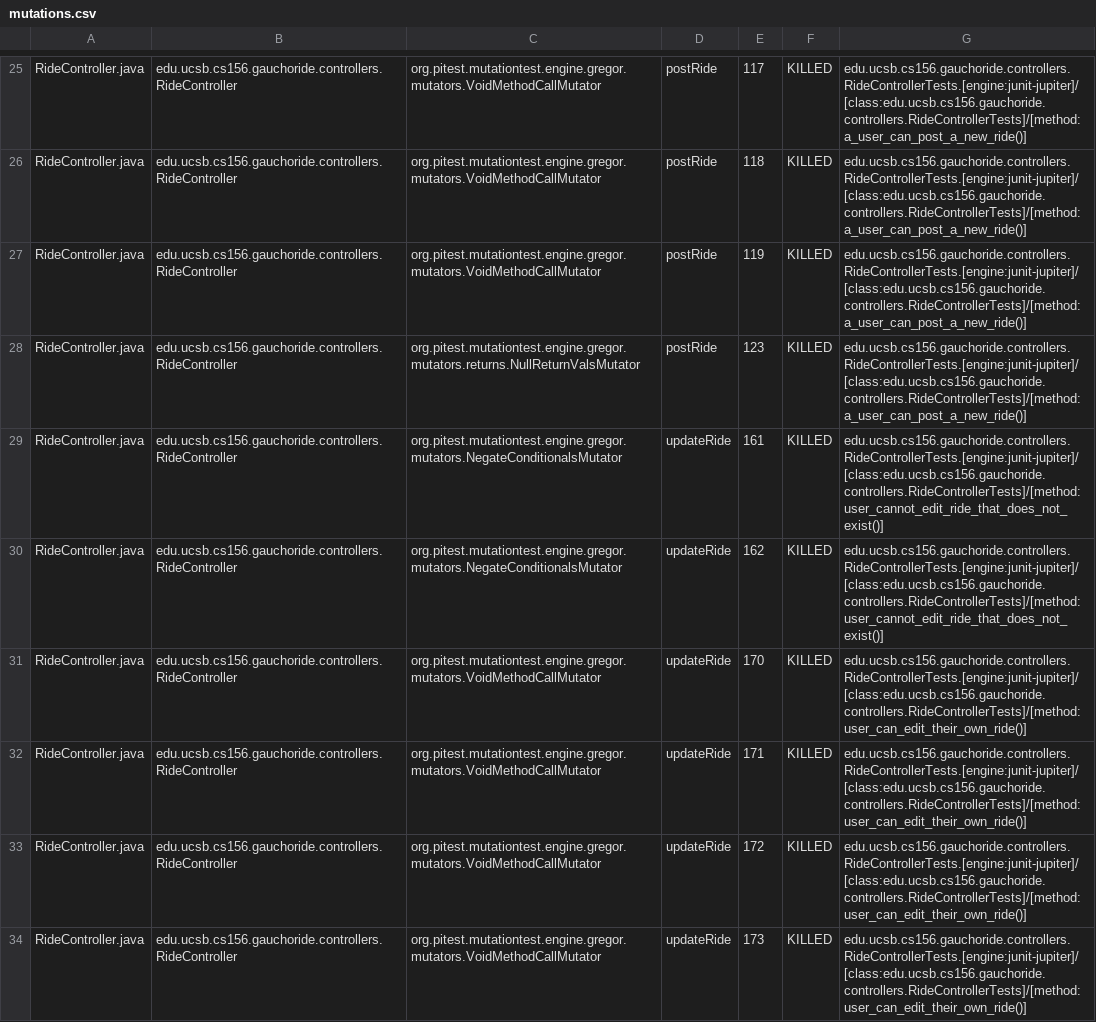
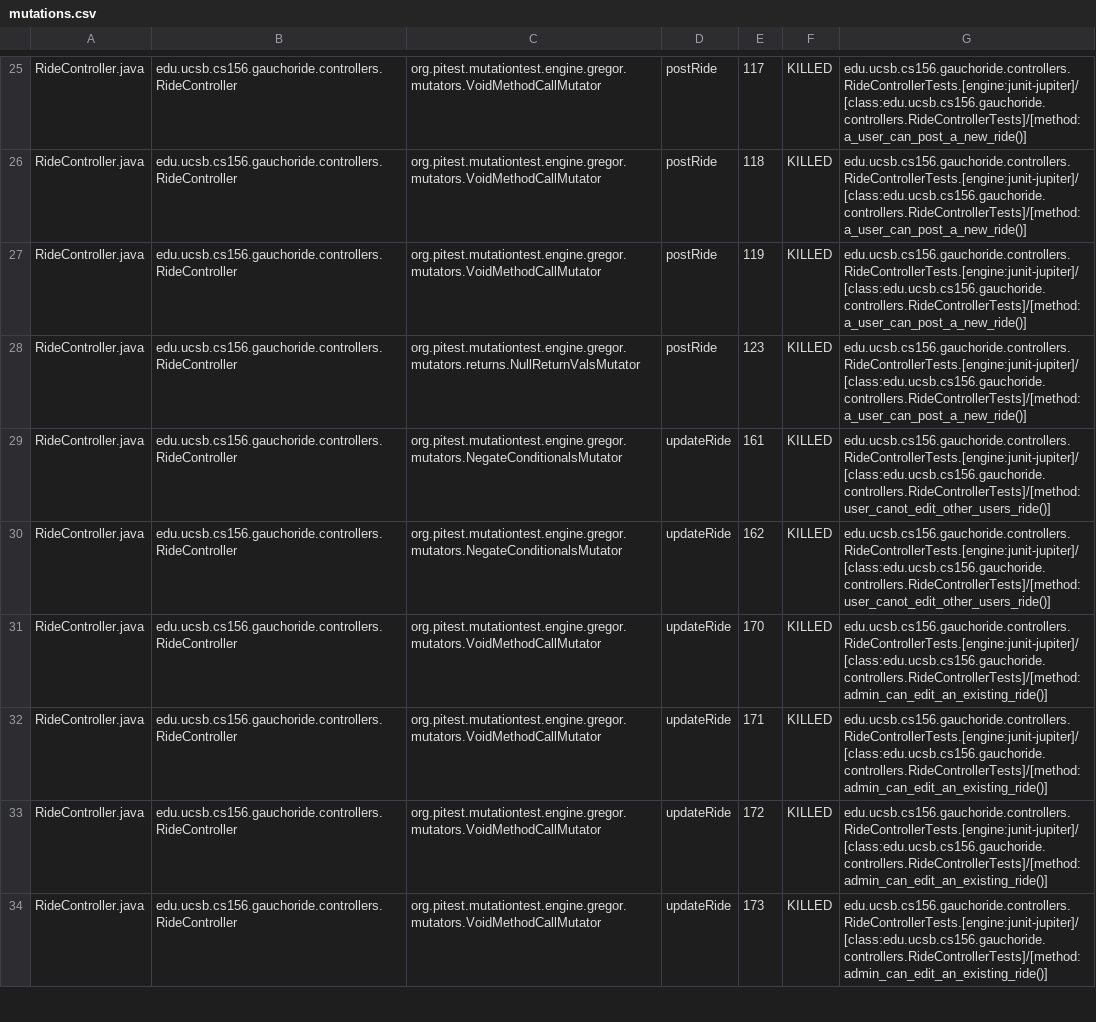
Before and after one commit to ucsb-cs156-w24/proj-gauchoride-w24-7pm-4, a CSV file: prs/22/pitest/mutations.csv, drawn as a sheet; only a part is shown, gaps mark what is left out; the diff covers the shown part only.

Commit message:
Deploying to gh-pages from @ ucsb-cs156-w24/proj-gauchoride-w24-7pm-4@43cdec3fb506a76f5e6adc6e07c3fc3a8d491e26 🚀

```diff
--- a/prs/22/pitest/mutations.csv
+++ b/prs/22/pitest/mutations.csv
@@ -28,7 +28,7 @@ RideController.java,edu.ucsb.cs156.gauchoride.controllers.RideController,org.pit
 RideController.java,edu.ucsb.cs156.gauchoride.controllers.RideController,org.pitest.mutationtest.engine.gregor.mutators.returns.NullReturnValsMutator,postRide,123,KILLED,edu.ucsb.cs156.gauchoride.controllers.RideControllerTests.[engine:junit-jupiter]/[class:edu.ucsb.cs156.gauchoride.controllers.RideControllerTests]/[method:a_user_can_post_a_new_ride()]
-RideController.java,edu.ucsb.cs156.gauchoride.controllers.RideController,org.pitest.mutationtest.engine.gregor.mutators.NegateConditionalsMutator,updateRide,161,KILLED,edu.ucsb.cs156.gauchoride.controllers.RideControllerTests.[engine:junit-jupiter]/[class:edu.ucsb.cs156.gauchoride.controllers.RideControllerTests]/[method:user_cannot_edit_ride_that_does_not_exist()]
-RideController.java,edu.ucsb.cs156.gauchoride.controllers.RideController,org.pitest.mutationtest.engine.gregor.mutators.NegateConditionalsMutator,updateRide,162,KILLED,edu.ucsb.cs156.gauchoride.controllers.RideControllerTests.[engine:junit-jupiter]/[class:edu.ucsb.cs156.gauchoride.controllers.RideControllerTests]/[method:user_cannot_edit_ride_that_does_not_exist()]
-RideController.java,edu.ucsb.cs156.gauchoride.controllers.RideController,org.pitest.mutationtest.engine.gregor.mutators.VoidMethodCallMutator,updateRide,170,KILLED,edu.ucsb.cs156.gauchoride.controllers.RideControllerTests.[engine:junit-jupiter]/[class:edu.ucsb.cs156.gauchoride.controllers.RideControllerTests]/[method:user_can_edit_their_own_ride()]
-RideController.java,edu.ucsb.cs156.gauchoride.controllers.RideController,org.pitest.mutationtest.engine.gregor.mutators.VoidMethodCallMutator,updateRide,171,KILLED,edu.ucsb.cs156.gauchoride.controllers.RideControllerTests.[engine:junit-jupiter]/[class:edu.ucsb.cs156.gauchoride.controllers.RideControllerTests]/[method:user_can_edit_their_own_ride()]
-RideController.java,edu.ucsb.cs156.gauchoride.controllers.RideController,org.pitest.mutationtest.engine.gregor.mutators.VoidMethodCallMutator,updateRide,172,KILLED,edu.ucsb.cs156.gauchoride.controllers.RideControllerTests.[engine:junit-jupiter]/[class:edu.ucsb.cs156.gauchoride.controllers.RideControllerTests]/[method:user_can_edit_their_own_ride()]
-RideController.java,edu.ucsb.cs156.gauchoride.controllers.RideController,org.pitest.mutationtest.engine.gregor.mutators.VoidMethodCallMutator,updateRide,173,KILLED,edu.ucsb.cs156.gauchoride.controllers.RideControllerTests.[engine:junit-jupiter]/[class:edu.ucsb.cs156.gauchoride.controllers.RideControllerTests]/[method:user_can_edit_their_own_ride()]
+RideController.java,edu.ucsb.cs156.gauchoride.controllers.RideController,org.pitest.mutationtest.engine.gregor.mutators.NegateConditionalsMutator,updateRide,161,KILLED,edu.ucsb.cs156.gauchoride.controllers.RideControllerTests.[engine:junit-jupiter]/[class:edu.ucsb.cs156.gauchoride.controllers.RideControllerTests]/[method:user_canot_edit_other_users_ride()]
+RideController.java,edu.ucsb.cs156.gauchoride.controllers.RideController,org.pitest.mutationtest.engine.gregor.mutators.NegateConditionalsMutator,updateRide,162,KILLED,edu.ucsb.cs156.gauchoride.controllers.RideControllerTests.[engine:junit-jupiter]/[class:edu.ucsb.cs156.gauchoride.controllers.RideControllerTests]/[method:user_canot_edit_other_users_ride()]
+RideController.java,edu.ucsb.cs156.gauchoride.controllers.RideController,org.pitest.mutationtest.engine.gregor.mutators.VoidMethodCallMutator,updateRide,170,KILLED,edu.ucsb.cs156.gauchoride.controllers.RideControllerTests.[engine:junit-jupiter]/[class:edu.ucsb.cs156.gauchoride.controllers.RideControllerTests]/[method:admin_can_edit_an_existing_ride()]
+RideController.java,edu.ucsb.cs156.gauchoride.controllers.RideController,org.pitest.mutationtest.engine.gregor.mutators.VoidMethodCallMutator,updateRide,171,KILLED,edu.ucsb.cs156.gauchoride.controllers.RideControllerTests.[engine:junit-jupiter]/[class:edu.ucsb.cs156.gauchoride.controllers.RideControllerTests]/[method:admin_can_edit_an_existing_ride()]
+RideController.java,edu.ucsb.cs156.gauchoride.controllers.RideController,org.pitest.mutationtest.engine.gregor.mutators.VoidMethodCallMutator,updateRide,172,KILLED,edu.ucsb.cs156.gauchoride.controllers.RideControllerTests.[engine:junit-jupiter]/[class:edu.ucsb.cs156.gauchoride.controllers.RideControllerTests]/[method:admin_can_edit_an_existing_ride()]
+RideController.java,edu.ucsb.cs156.gauchoride.controllers.RideController,org.pitest.mutationtest.engine.gregor.mutators.VoidMethodCallMutator,updateRide,173,KILLED,edu.ucsb.cs156.gauchoride.controllers.RideControllerTests.[engine:junit-jupiter]/[class:edu.ucsb.cs156.gauchoride.controllers.RideControllerTests]/[method:admin_can_edit_an_existing_ride()]
```
Also changed, not shown: 27 edited cells elsewhere in this file, 16 other files.
